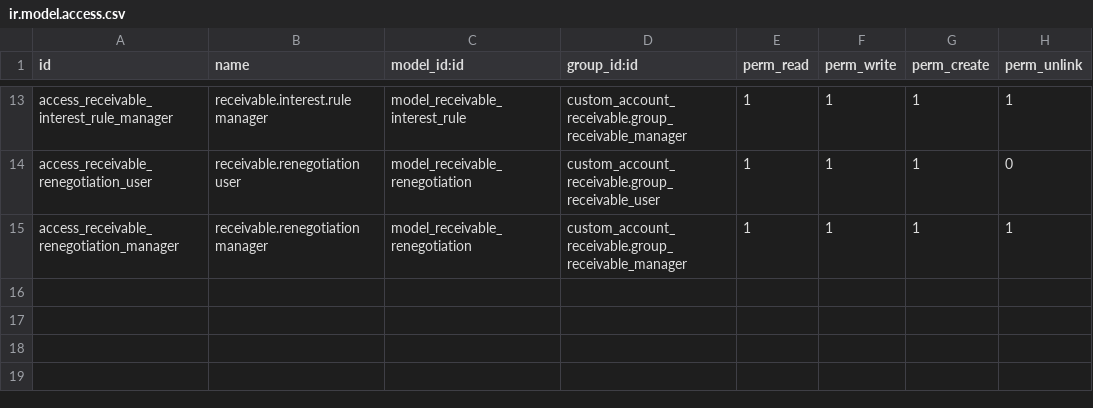
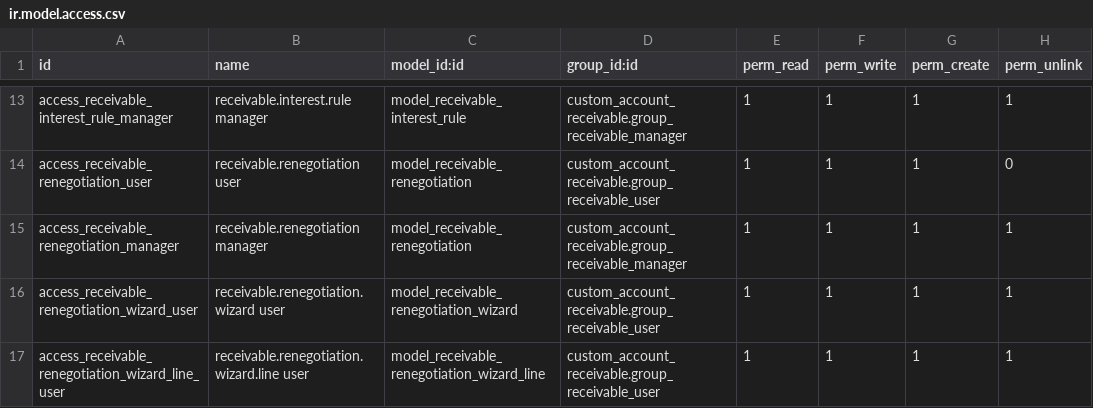
Before and after one commit to sursum-git/financeiro-odoo-ce, a CSV file: custom_account_receivable/security/ir.model.access.csv, drawn as a sheet; only a part is shown, gaps mark what is left out.

Commit message:
Add receivable renegotiation wizard

```diff
--- a/custom_account_receivable/security/ir.model.access.csv
+++ b/custom_account_receivable/security/ir.model.access.csv
@@ -15 +15,3 @@ access_receivable_renegotiation_user,receivable.renegotiation user,model_receiva
 access_receivable_renegotiation_manager,receivable.renegotiation manager,model_receivable_renegotiation,custom_account_receivable.group_receivable_manager,1,1,1,1
+access_receivable_renegotiation_wizard_user,receivable.renegotiation.wizard user,model_receivable_renegotiation_wizard,custom_account_receivable.group_receivable_user,1,1,1,1
+access_receivable_renegotiation_wizard_line_user,receivable.renegotiation.wizard.line user,model_receivable_renegotiation_wizard_line,custom_account_receivable.group_receivable_user,1,1,1,1
```
Also changed, not shown: 9 other files.
